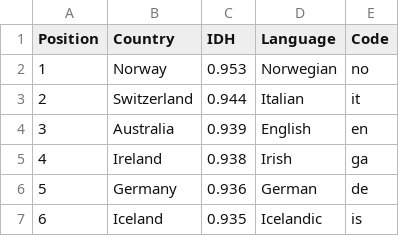
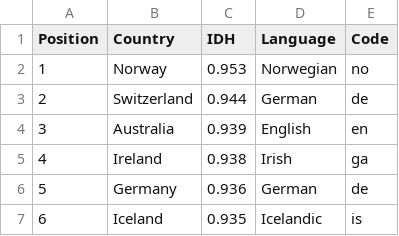
Before and after one commit to gecid-aia/babel, a CSV file: datasets/idh_very_high_df.csv, drawn as a sheet; only a part is shown.

Commit message:
modify very_high_df

```diff
--- a/datasets/idh_very_high_df.csv
+++ b/datasets/idh_very_high_df.csv
@@ -2,3 +2,3 @@ Position,Country,IDH,Language,Code
 1,Norway,0.953,Norwegian,no
-2,Switzerland,0.944,Italian,it
+2,Switzerland,0.944,German,de
 3,Australia,0.939,English,en
```
